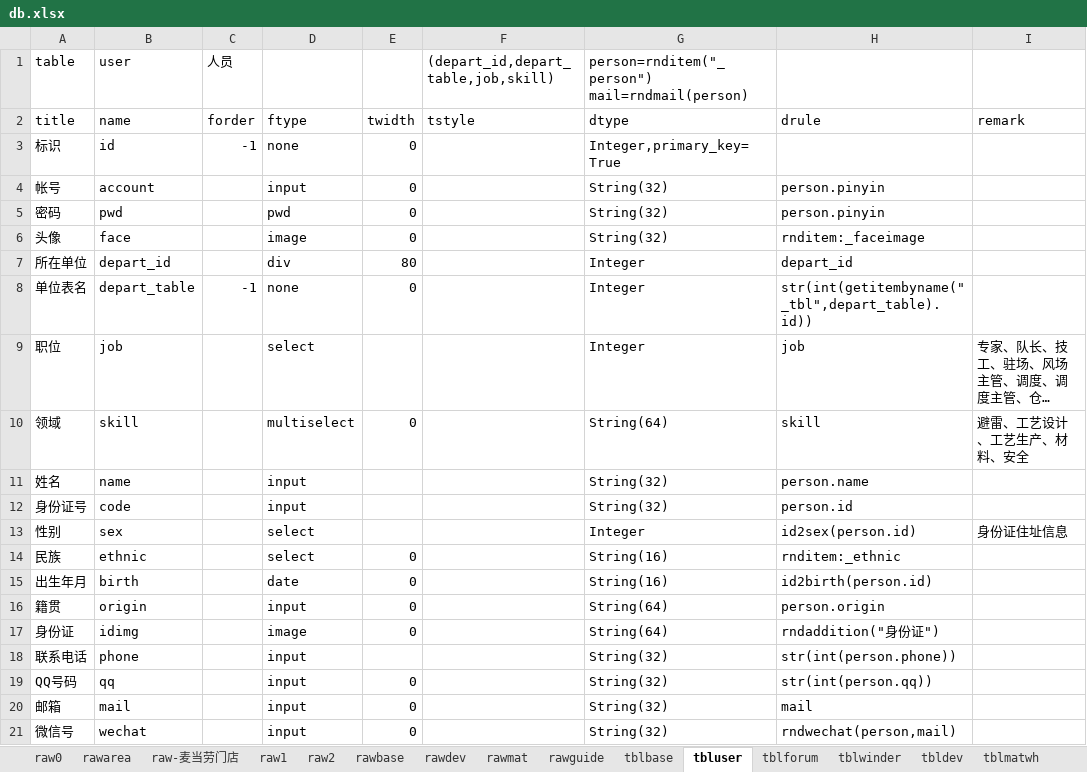
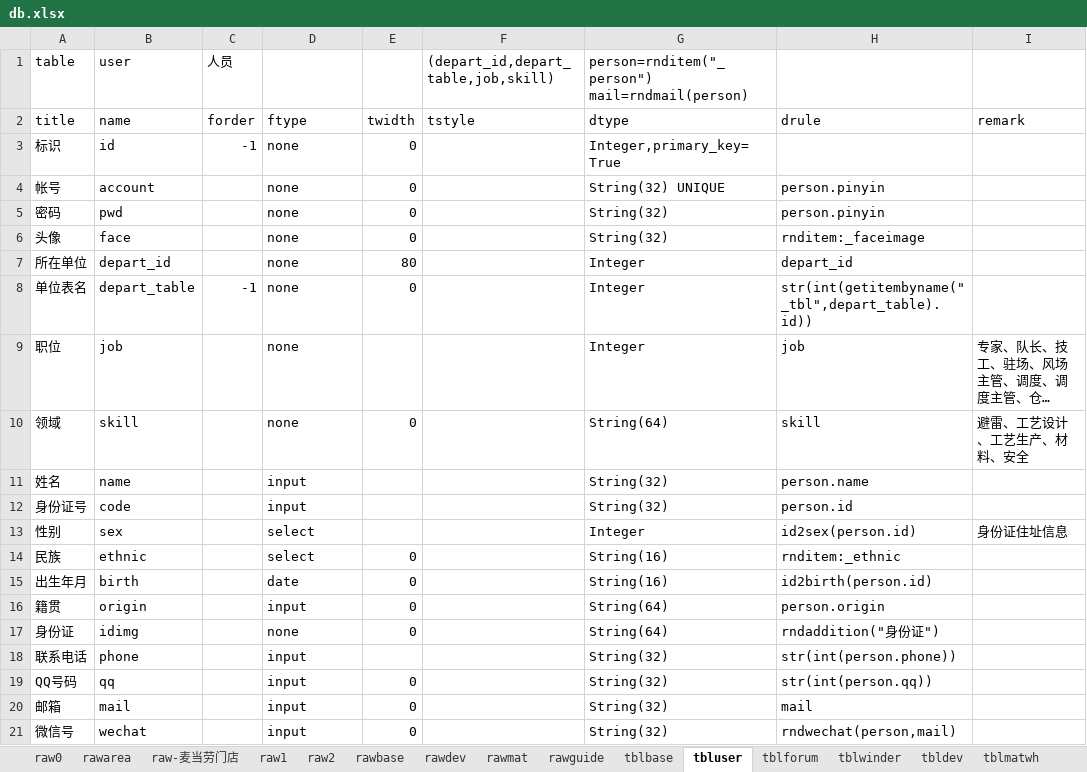
Before and after one commit to dlhai/pecker2, an Excel workbook: db/db.xlsx, sheet tbluser, drawn as a sheet; only a part is shown; long unchanged cells end in …; values as stored, in another font and other column widths than the file's, no borders; the diff names each change by its address in the sheet, - before the commit and + after, or states it on an @@ line.

```diff
--- a/db/db.xlsx (sheet tbluser)
+++ b/db/db.xlsx (sheet tbluser)
-D4: input
+D4: none
-G4: String(32)
+G4: String(32) UNIQUE
-D5: pwd
+D5: none
-D6: image
+D6: none
-D7: div
+D7: none
-D9: select
+D9: none
-D10: multiselect
+D10: none
-D17: image
+D17: none
```
Also changed, not shown: 7 other files.
